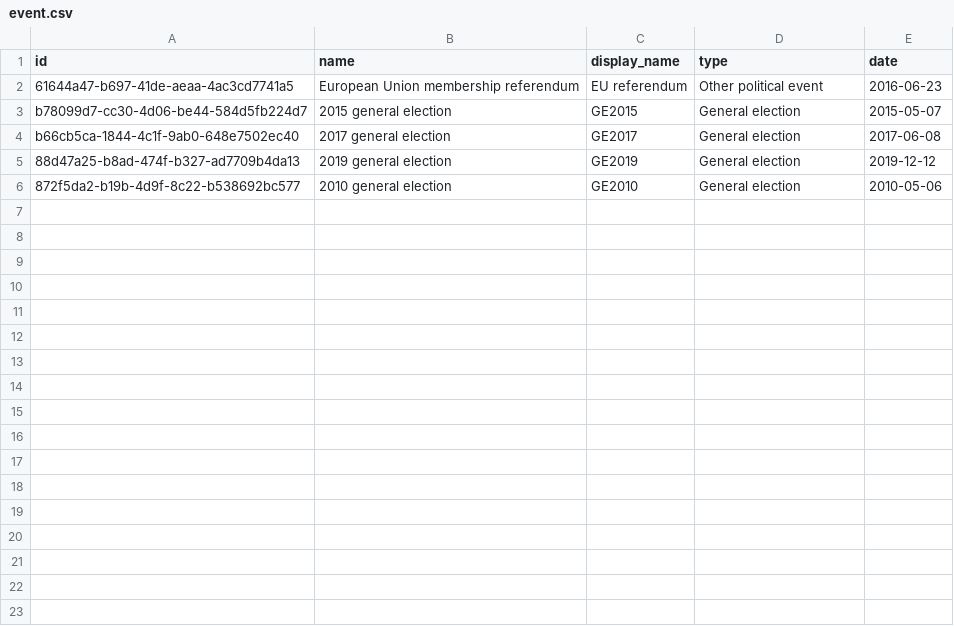
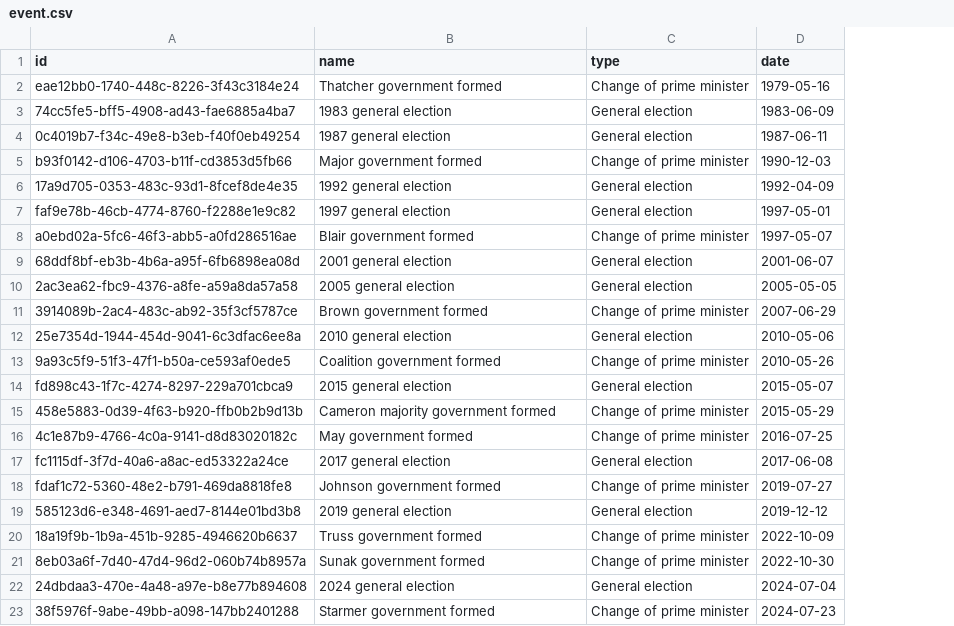
Before and after one commit to instituteforgov/ifg-ministers-database-public, a CSV file: data/event.csv, drawn as a sheet; removed rows and columns are numbered as before the commit, all else as after; the diff names each change by its address in the sheet, - before the commit and + after, or states it on an @@ line.

Commit message:
Update data

```diff
--- a/data/event.csv
+++ b/data/event.csv
-column C (display_name), rows 3-6: GE2015 | GE2017 | GE2019 | GE2010
-row 2: 61644a47-b697-41de-aeaa-4ac3cd7741a5 | European Union membership referendum | EU referendum | Other political event | 2016-06-23
+row 2: eae12bb0-1740-448c-8226-3f43c3184e24 | Thatcher government formed | Change of prime minister | 1979-05-16
+row 3: 74cc5fe5-bff5-4908-ad43-fae6885a4ba7 | 1983 general election | General election | 1983-06-09
+row 4: 0c4019b7-f34c-49e8-b3eb-f40f0eb49254 | 1987 general election | General election | 1987-06-11
+row 5: b93f0142-d106-4703-b11f-cd3853d5fb66 | Major government formed | Change of prime minister | 1990-12-03
+row 6: 17a9d705-0353-483c-93d1-8fcef8de4e35 | 1992 general election | General election | 1992-04-09
+row 7: faf9e78b-46cb-4774-8760-f2288e1e9c82 | 1997 general election | General election | 1997-05-01
+row 8: a0ebd02a-5fc6-46f3-abb5-a0fd286516ae | Blair government formed | Change of prime minister | 1997-05-07
+row 9: 68ddf8bf-eb3b-4b6a-a95f-6fb6898ea08d | 2001 general election | General election | 2001-06-07
+row 10: 2ac3ea62-fbc9-4376-a8fe-a59a8da57a58 | 2005 general election | General election | 2005-05-05
+row 11: 3914089b-2ac4-483c-ab92-35f3cf5787ce | Brown government formed | Change of prime minister | 2007-06-29
+row 12: 25e7354d-1944-454d-9041-6c3dfac6ee8a | 2010 general election | General election | 2010-05-06
+row 13: 9a93c5f9-51f3-47f1-b50a-ce593af0ede5 | Coalition government formed | Change of prime minister | 2010-05-26
-A14 (id): b78099d7-cc30-4d06-be44-584d5fb224d7
+A14 (id): fd898c43-1f7c-4274-8297-229a701cbca9
+row 15: 458e5883-0d39-4f63-b920-ffb0b2b9d13b | Cameron majority government formed | Change of prime minister | 2015-05-29
+row 16: 4c1e87b9-4766-4c0a-9141-d8d83020182c | May government formed | Change of prime minister | 2016-07-25
-A17 (id): b66cb5ca-1844-4c1f-9ab0-648e7502ec40
+A17 (id): fc1115df-3f7d-40a6-a8ac-ed53322a24ce
+row 18: fdaf1c72-5360-48e2-b791-469da8818fe8 | Johnson government formed | Change of prime minister | 2019-07-27
-A19 (id): 88d47a25-b8ad-474f-b327-ad7709b4da13
+A19 (id): 585123d6-e348-4691-aed7-8144e01bd3b8
+row 20: 18a19f9b-1b9a-451b-9285-4946620b6637 | Truss government formed | Change of prime minister | 2022-10-09
+row 21: 8eb03a6f-7d40-47d4-96d2-060b74b8957a | Sunak government formed | Change of prime minister | 2022-10-30
-A22 (id): 872f5da2-b19b-4d9f-8c22-b538692bc577
+A22 (id): 24dbdaa3-470e-4a48-a97e-b8e77b894608
-B22 (name): 2010 general election
+B22 (name): 2024 general election
-D22 (date): 2010-05-06
+D22 (date): 2024-07-04
+row 23: 38f5976f-9abe-49bb-a098-147bb2401288 | Starmer government formed | Change of prime minister | 2024-07-23
```
Also changed, not shown: data/organisation.csv, 9 other files.
